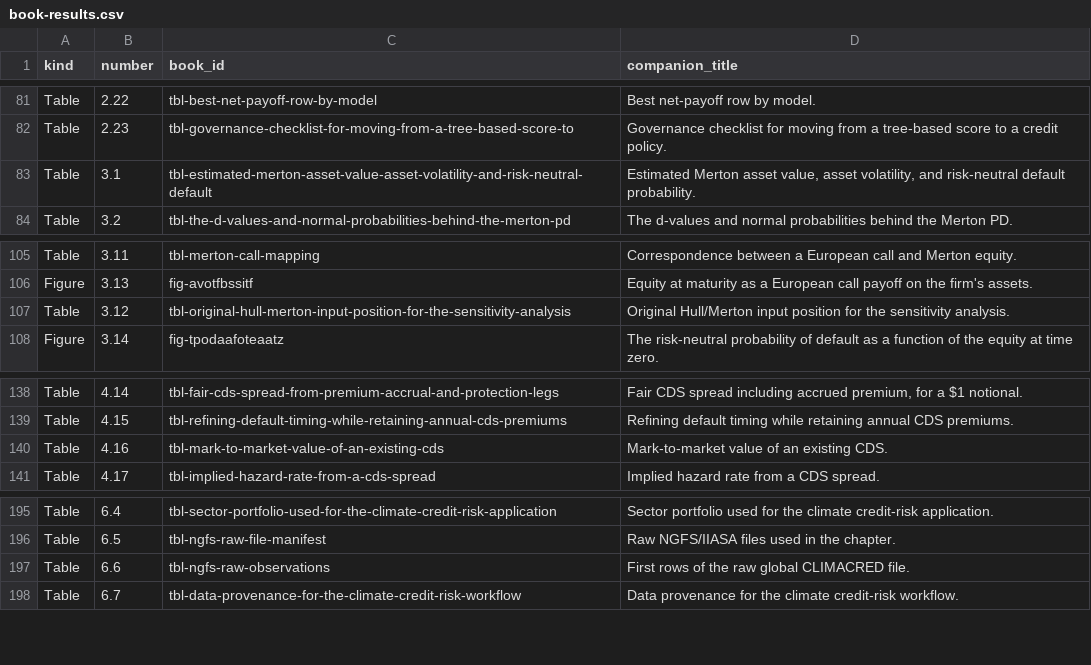
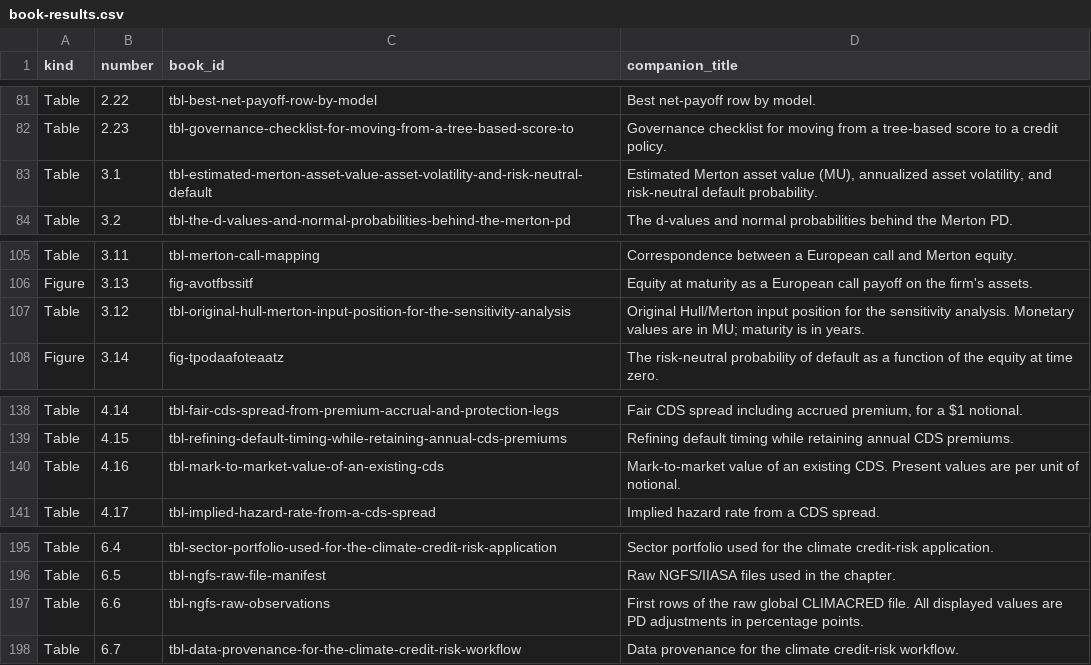
Before and after one commit to mlozanoqf/credit-risk-r, a CSV file: checks/book-results.csv, drawn as a sheet; only a part is shown, gaps mark what is left out; the diff covers the shown part only.

Commit message:
Align companion captions and instructor resource guidance

```diff
--- a/checks/book-results.csv
+++ b/checks/book-results.csv
@@ -82,3 +82,3 @@ Table,2.22,tbl-best-net-payoff-row-by-model,Best net-payoff row by model.
 Table,2.23,tbl-governance-checklist-for-moving-from-a-tree-based-score-to,Governance checklist for moving from a tree-based score to a credit policy.
-Table,3.1,tbl-estimated-merton-asset-value-asset-volatility-and-risk-neutral-default,"Estimated Merton asset value, asset volatility, and risk-neutral default probability."
+Table,3.1,tbl-estimated-merton-asset-value-asset-volatility-and-risk-neutral-default,"Estimated Merton asset value (MU), annualized asset volatility, and risk-neutral default probability."
 Table,3.2,tbl-the-d-values-and-normal-probabilities-behind-the-merton-pd,The d-values and normal probabilities behind the Merton PD.
@@ -106,3 +106,3 @@ Table,3.11,tbl-merton-call-mapping,Correspondence between a European call and Me
 Figure,3.13,fig-avotfbssitf,Equity at maturity as a European call payoff on the firm's assets.
-Table,3.12,tbl-original-hull-merton-input-position-for-the-sensitivity-analysis,Original Hull/Merton input position for the sensitivity analysis.
+Table,3.12,tbl-original-hull-merton-input-position-for-the-sensitivity-analysis,Original Hull/Merton input position for the sensitivity analysis. Monetary values are in MU; maturity is in years.
 Figure,3.14,fig-tpodaafoteaatz,The risk-neutral probability of default as a function of the equity at time zero.
@@ -139,3 +139,3 @@ Table,4.14,tbl-fair-cds-spread-from-premium-accrual-and-protection-legs,"Fair CD
 Table,4.15,tbl-refining-default-timing-while-retaining-annual-cds-premiums,Refining default timing while retaining annual CDS premiums.
-Table,4.16,tbl-mark-to-market-value-of-an-existing-cds,Mark-to-market value of an existing CDS.
+Table,4.16,tbl-mark-to-market-value-of-an-existing-cds,Mark-to-market value of an existing CDS. Present values are per unit of notional.
 Table,4.17,tbl-implied-hazard-rate-from-a-cds-spread,Implied hazard rate from a CDS spread.
@@ -196,3 +196,3 @@ Table,6.4,tbl-sector-portfolio-used-for-the-climate-credit-risk-application,Sect
 Table,6.5,tbl-ngfs-raw-file-manifest,Raw NGFS/IIASA files used in the chapter.
-Table,6.6,tbl-ngfs-raw-observations,First rows of the raw global CLIMACRED file.
+Table,6.6,tbl-ngfs-raw-observations,First rows of the raw global CLIMACRED file. All displayed values are PD adjustments in percentage points.
 Table,6.7,tbl-data-provenance-for-the-climate-credit-risk-workflow,Data provenance for the climate credit-risk workflow.
```
Also changed, not shown: 10 edited cells elsewhere in this file, results-index.csv, 8 other files.
